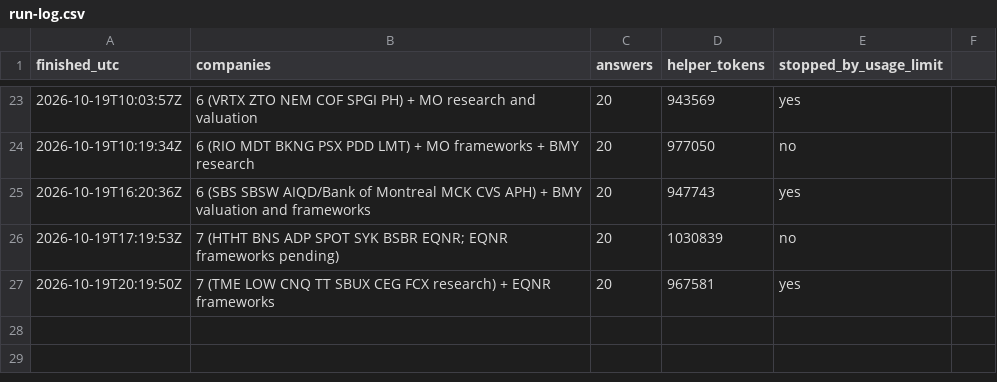
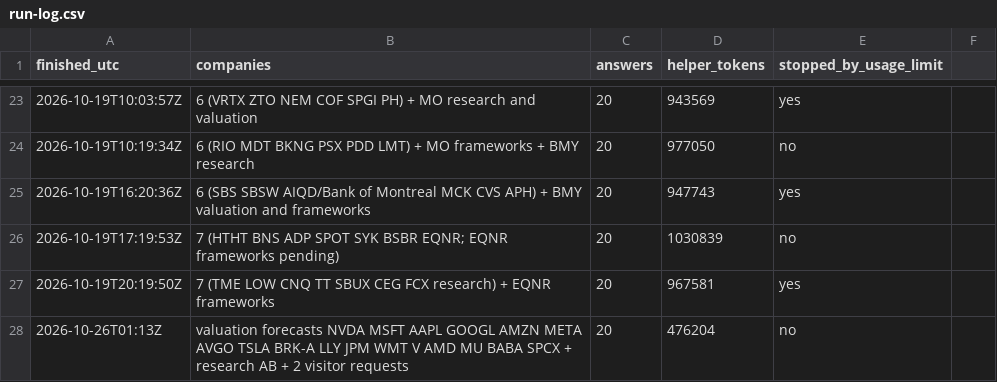
Before and after one commit to Nicko8e/rawresearch-site, a CSV file: tools/run-log.csv, drawn as a sheet; only a part is shown, gaps mark what is left out.

```diff
--- a/tools/run-log.csv
+++ b/tools/run-log.csv
@@ -27 +27,2 @@ finished_utc,companies,answers,helper_tokens,stopped_by_usage_limit
 2026-10-19T20:19:50Z,7 (TME LOW CNQ TT SBUX CEG FCX research) + EQNR frameworks,20,967581,yes
+2026-10-26T01:13Z,valuation forecasts NVDA MSFT AAPL GOOGL AMZN META AVGO TSLA BRK-A LLY JPM WMT V AMD MU BABA SPCX + research AB + 2 visitor requests,20,476204,no
```
Also changed, not shown: 21 other files.
